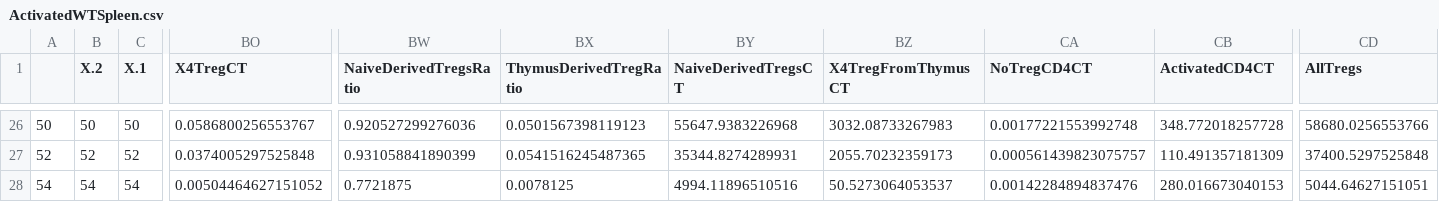
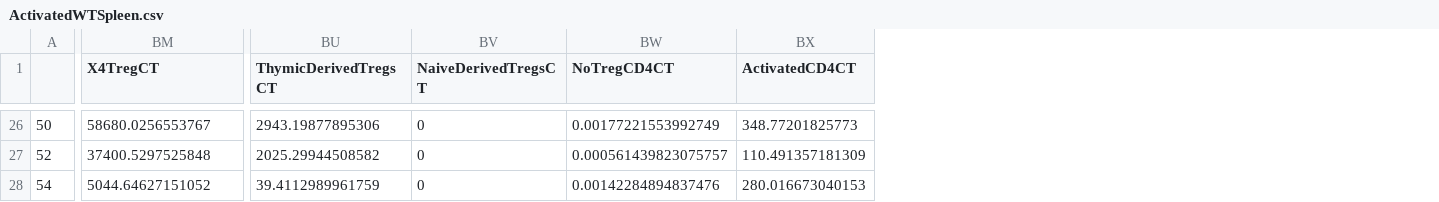
Before and after one commit to PhoebeA00/HomeostaticExpansion, a CSV file: Modeling/Matlab/RawData/ActivatedWTSpleen.csv, drawn as a sheet; only a part is shown, gaps mark what is left out; removed rows and columns are numbered as before the commit, all else as after; the diff covers the shown part only; the diff names each change by its address in the sheet, - before the commit and + after, or states it on an @@ line.

```diff
--- a/Modeling/Matlab/RawData/ActivatedWTSpleen.csv
+++ b/Modeling/Matlab/RawData/ActivatedWTSpleen.csv
-column B (X.2), rows 26-28: 50 | 52 | 54
-column C (X.1), rows 26-28: 50 | 52 | 54
-column BW (NaiveDerivedTregsRatio), rows 26-28: 0.920527299276036 | 0.931058841890399 | 0.7721875
-column BX (ThymusDerivedTregRatio), rows 26-28: 0.0501567398119123 | 0.0541516245487365 | 0.0078125
+column BU (ThymicDerivedTregsCT), rows 26-28: 2943.19877895306 | 2025.29944508582 | 39.4112989961759
-column BZ (X4TregFromThymusCT), rows 26-28: 3032.08733267983 | 2055.70232359173 | 50.5273064053537
-column CD (AllTregs), rows 26-28: 58680.0256553766 | 37400.5297525848 | 5044.64627151051
-BM26 (X4TregCT): 0.0586800256553767
+BM26 (X4TregCT): 58680.0256553767
-BV26 (NaiveDerivedTregsCT): 55647.9383226968
+BV26 (NaiveDerivedTregsCT): 0
-BW26 (NoTregCD4CT): 0.00177221553992748
+BW26 (NoTregCD4CT): 0.00177221553992749
-BX26 (ActivatedCD4CT): 348.772018257728
+BX26 (ActivatedCD4CT): 348.77201825773
-BM27 (X4TregCT): 0.0374005297525848
+BM27 (X4TregCT): 37400.5297525848
-BV27 (NaiveDerivedTregsCT): 35344.8274289931
+BV27 (NaiveDerivedTregsCT): 0
-BM28 (X4TregCT): 0.00504464627151052
+BM28 (X4TregCT): 5044.64627151052
-BV28 (NaiveDerivedTregsCT): 4994.11896510516
+BV28 (NaiveDerivedTregsCT): 0
```
Also changed, not shown: 54 edited cells elsewhere in this file, Modeling/Matlab/RawData/ActivatedKOSpleen.csv, 7 other files.
